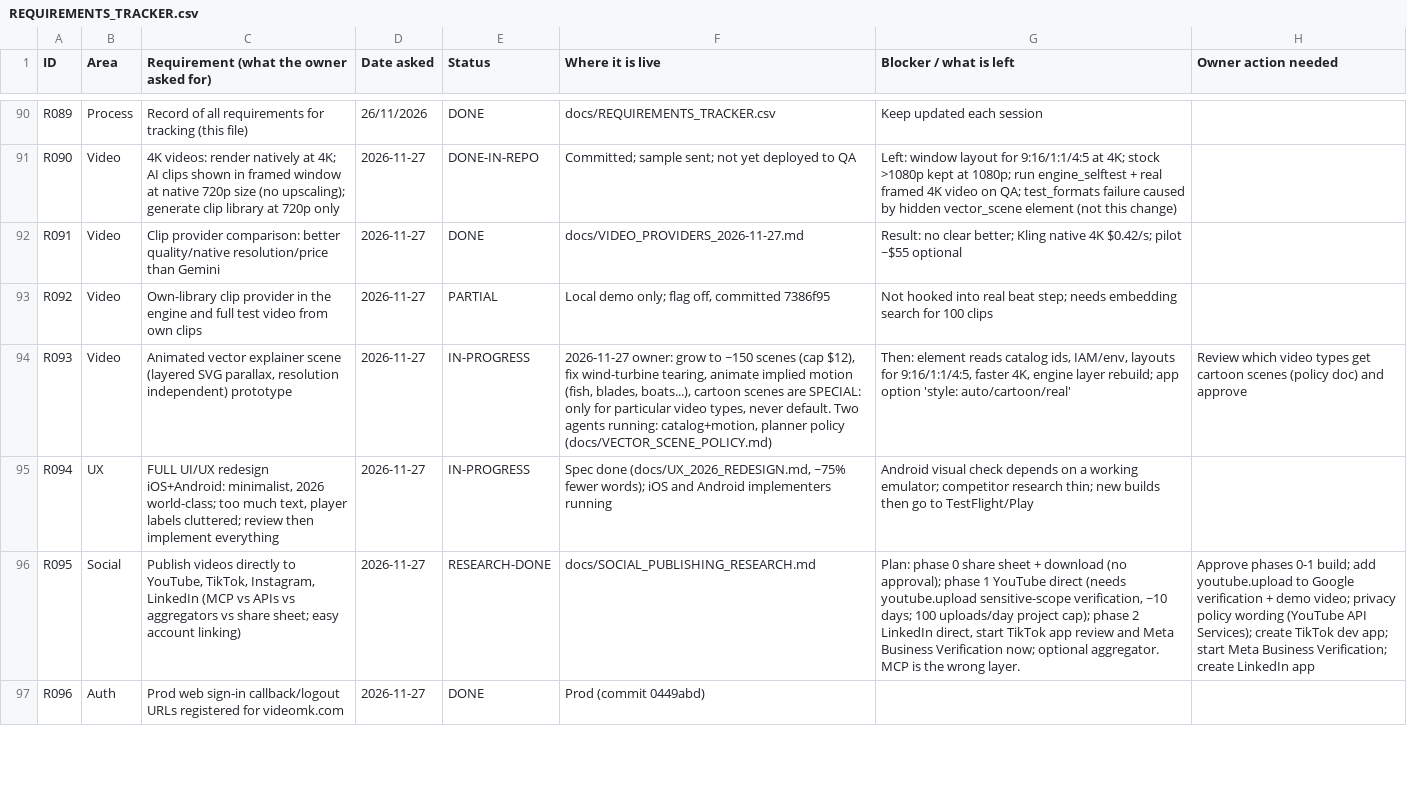
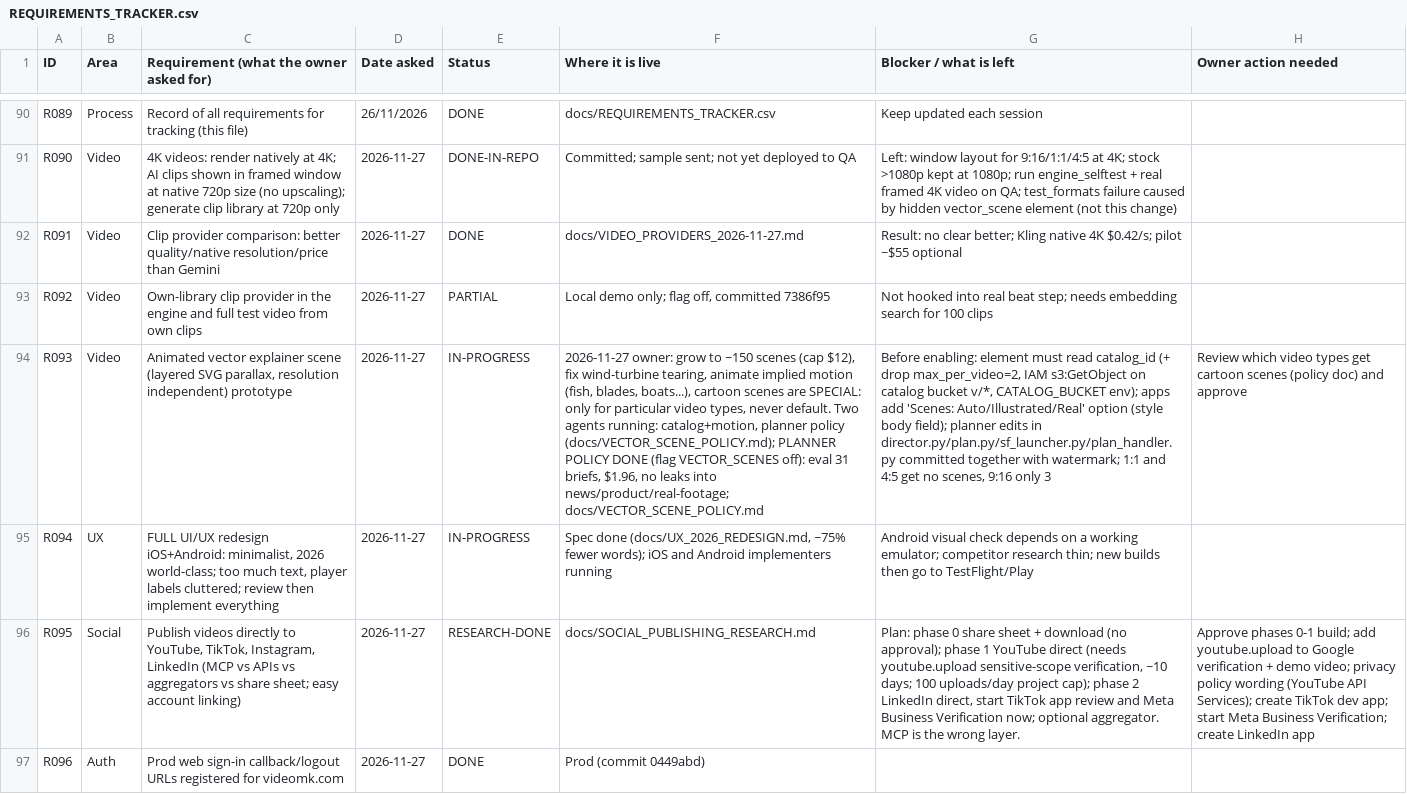
Before and after one commit to chleiva/videomk, a CSV file: docs/REQUIREMENTS_TRACKER.csv, drawn as a sheet; only a part is shown, gaps mark what is left out; the diff names each change by its address in the sheet, - before the commit and + after, or states it on an @@ line.

```diff
--- a/docs/REQUIREMENTS_TRACKER.csv
+++ b/docs/REQUIREMENTS_TRACKER.csv
-F94 (Where it is live): …planner policy (docs/VECTOR_SCENE_POLICY.md)
+F94 (Where it is live): …planner policy (docs/VECTOR_SCENE_POLICY.md); PLANNER POLICY DONE (flag VECTOR_SCENES off): eval 31 briefs, $1.96, no leaks into news/product/real-footage; docs/VECTOR_SCENE_POLICY.md
-G94 (Blocker / what is left): Then: element reads catalog ids, IAM/env, layouts for 9:16/1:1/4:5, faster 4K, engine layer rebuild; app option 'style: auto/cartoon/real'
+G94 (Blocker / what is left): Before enabling: element must read catalog_id (+ drop max_per_video=2, IAM s3:GetObject on catalog bucket v/*, CATALOG_BUCKET env); apps add 'Scenes: Auto/Illustrated/Real' option (style body field); planner edits in director.py/plan.py/sf_launcher.py/plan_handler.py committed together with watermark; 1:1 and 4:5 get no scenes, 9:16 only 3
```
